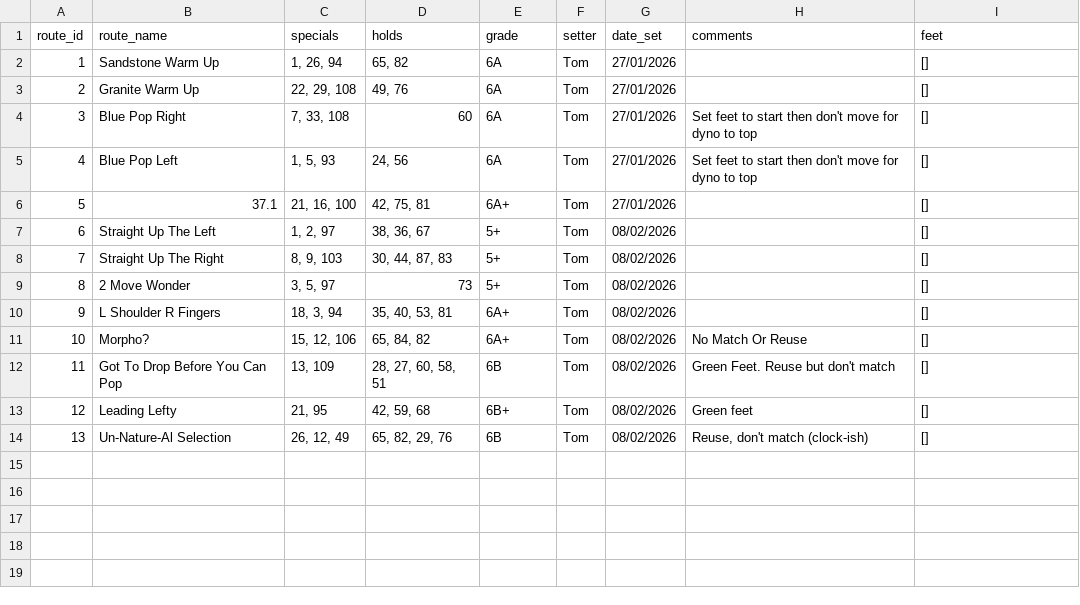
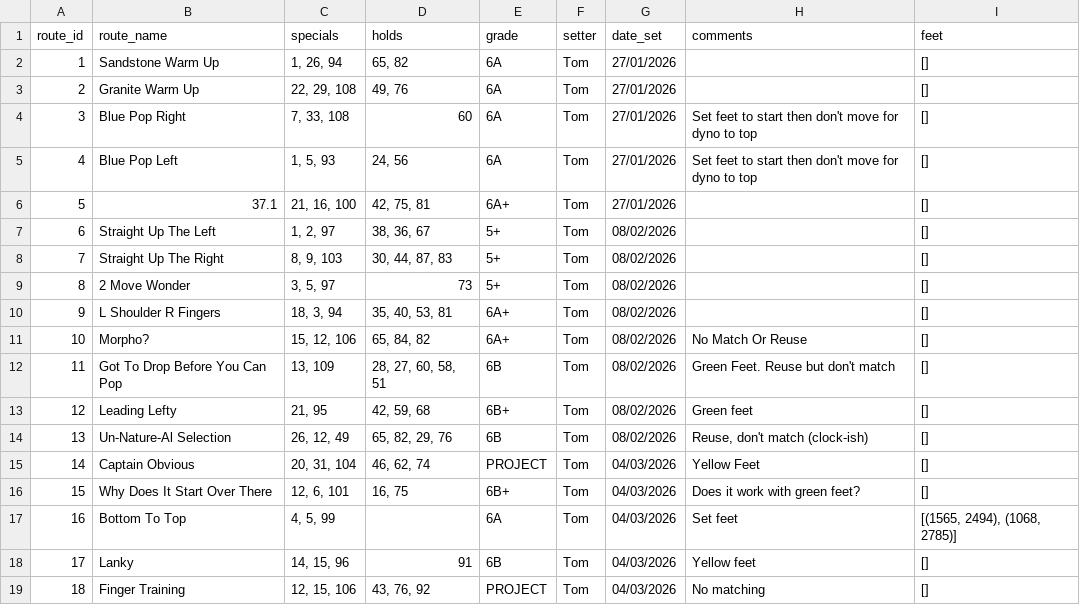
Before and after one commit to ceguest/climbing_app, a CSV file: static/routes.csv, drawn as a sheet.

Commit message:
New routes 04-03-2026

```diff
--- a/static/routes.csv
+++ b/static/routes.csv
@@ -14 +14,6 @@ route_id;route_name;specials;holds;grade;setter;date_set;comments;feet
 13;Un-Nature-Al Selection;26, 12, 49;65, 82, 29, 76;6B;Tom;08/02/2026;Reuse, don't match (clock-ish);[]
+14;Captain Obvious;20, 31, 104;46, 62, 74;PROJECT;Tom;04/03/2026;Yellow Feet;[]
+15;Why Does It Start Over There;12, 6, 101;16, 75;6B+;Tom;04/03/2026;Does it work with green feet?;[]
+16;Bottom To Top;4, 5, 99;;6A;Tom;04/03/2026;Set feet;[(1565, 2494), (1068, 2785)]
+17;Lanky;14, 15, 96;91;6B;Tom;04/03/2026;Yellow feet;[]
+18;Finger Training;12, 15, 106;43, 76, 92;PROJECT;Tom;04/03/2026;No matching;[]
```
